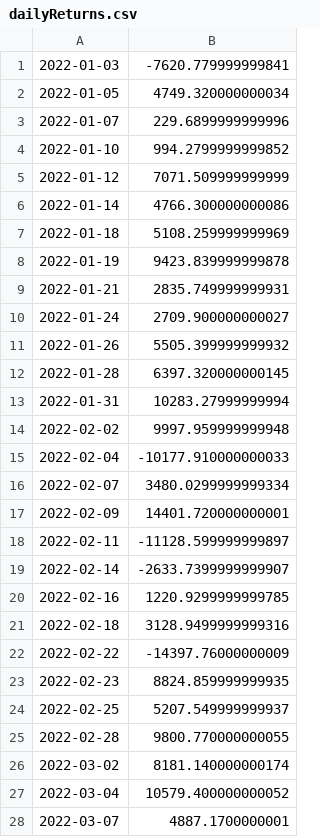
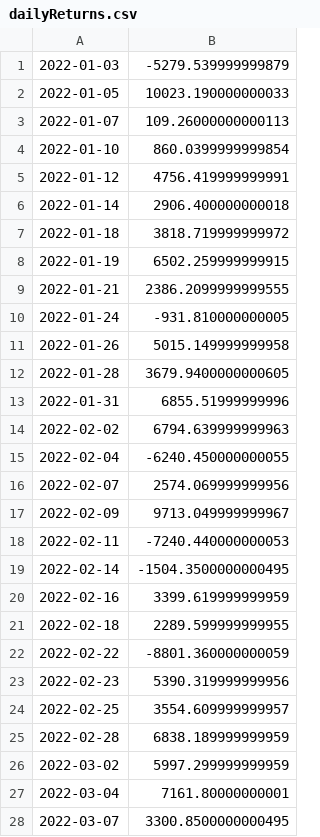
Before and after one commit to hcpang/backtests, a CSV file: zerodte/smtm_prod/prod2/dailyReturns.csv, drawn as a sheet; only a part is shown; the diff covers the shown part only.

Commit message:
Fix backtest for pulsing prod2

```diff
--- a/zerodte/smtm_prod/prod2/dailyReturns.csv
+++ b/zerodte/smtm_prod/prod2/dailyReturns.csv
@@ -1,28 +1,28 @@
-2022-01-03,-7620.779999999841
-2022-01-05,4749.320000000034
-2022-01-07,229.6899999999996
-2022-01-10,994.2799999999852
-2022-01-12,7071.509999999999
-2022-01-14,4766.300000000086
-2022-01-18,5108.259999999969
-2022-01-19,9423.839999999878
-2022-01-21,2835.749999999931
-2022-01-24,2709.900000000027
-2022-01-26,5505.399999999932
-2022-01-28,6397.320000000145
-2022-01-31,10283.27999999994
-2022-02-02,9997.959999999948
-2022-02-04,-10177.910000000033
-2022-02-07,3480.0299999999334
-2022-02-09,14401.720000000001
-2022-02-11,-11128.599999999897
-2022-02-14,-2633.7399999999907
-2022-02-16,1220.9299999999785
-2022-02-18,3128.9499999999316
-2022-02-22,-14397.76000000009
-2022-02-23,8824.859999999935
-2022-02-25,5207.549999999937
-2022-02-28,9800.770000000055
-2022-03-02,8181.140000000174
-2022-03-04,10579.400000000052
-2022-03-07,4887.1700000001
+2022-01-03,-5279.539999999879
+2022-01-05,10023.190000000033
+2022-01-07,109.26000000000113
+2022-01-10,860.0399999999854
+2022-01-12,4756.419999999991
+2022-01-14,2906.400000000018
+2022-01-18,3818.719999999972
+2022-01-19,6502.259999999915
+2022-01-21,2386.2099999999555
+2022-01-24,-931.810000000005
+2022-01-26,5015.149999999958
+2022-01-28,3679.9400000000605
+2022-01-31,6855.51999999996
+2022-02-02,6794.639999999963
+2022-02-04,-6240.450000000055
+2022-02-07,2574.069999999956
+2022-02-09,9713.049999999967
+2022-02-11,-7240.440000000053
+2022-02-14,-1504.3500000000495
+2022-02-16,3399.619999999959
+2022-02-18,2289.599999999955
+2022-02-22,-8801.360000000059
+2022-02-23,5390.319999999956
+2022-02-25,3554.609999999957
+2022-02-28,6838.189999999959
+2022-03-02,5997.299999999959
+2022-03-04,7161.80000000001
+2022-03-07,3300.8500000000495
```
Also changed, not shown: 158 edited cells elsewhere in this file, zerodte/smtm_prod/prod2/dailyPCR.csv, 3 other files.
